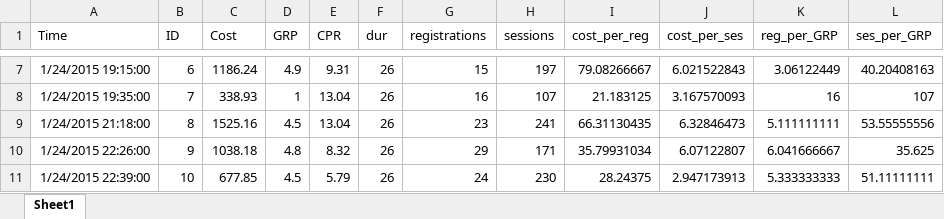
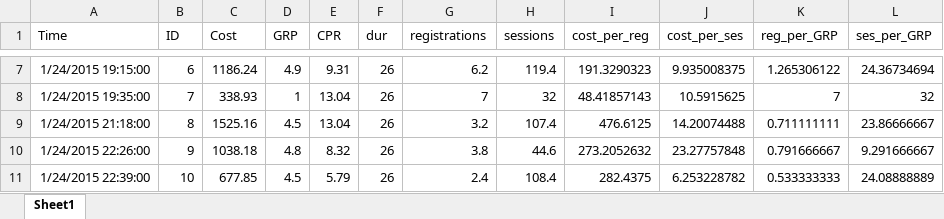
Before and after one commit to thomasantonakis/cdgr_traffic, an Excel workbook: Spot_Evaluation.xlsx, sheet Sheet1, drawn as a sheet; only a part is shown, gaps mark what is left out; values as stored, in another font and other column widths than the file's, no borders; the diff covers the shown part only; the diff names each change by its address in the sheet, - before the commit and + after, or states it on an @@ line.

```diff
--- a/Spot_Evaluation.xlsx (sheet Sheet1)
+++ b/Spot_Evaluation.xlsx (sheet Sheet1)
-G7 (registrations): 15
+G7 (registrations): 6.2
-H7 (sessions): 197
+H7 (sessions): 119.4
-I7 (cost_per_reg): 79.08266667
+I7 (cost_per_reg): 191.3290323
-J7 (cost_per_ses): 6.021522843
+J7 (cost_per_ses): 9.935008375
-K7 (reg_per_GRP): 3.06122449
+K7 (reg_per_GRP): 1.265306122
-L7 (ses_per_GRP): 40.20408163
+L7 (ses_per_GRP): 24.36734694
-G8 (registrations): 16
+G8 (registrations): 7
-H8 (sessions): 107
+H8 (sessions): 32
-I8 (cost_per_reg): 21.183125
+I8 (cost_per_reg): 48.41857143
-J8 (cost_per_ses): 3.167570093
+J8 (cost_per_ses): 10.5915625
-K8 (reg_per_GRP): 16
+K8 (reg_per_GRP): 7
-L8 (ses_per_GRP): 107
+L8 (ses_per_GRP): 32
-G9 (registrations): 23
+G9 (registrations): 3.2
-H9 (sessions): 241
+H9 (sessions): 107.4
-I9 (cost_per_reg): 66.31130435
+I9 (cost_per_reg): 476.6125
-J9 (cost_per_ses): 6.32846473
+J9 (cost_per_ses): 14.20074488
-K9 (reg_per_GRP): 5.111111111
+K9 (reg_per_GRP): 0.711111111
-L9 (ses_per_GRP): 53.55555556
+L9 (ses_per_GRP): 23.86666667
-G10 (registrations): 29
+G10 (registrations): 3.8
-H10 (sessions): 171
+H10 (sessions): 44.6
-I10 (cost_per_reg): 35.79931034
+I10 (cost_per_reg): 273.2052632
-J10 (cost_per_ses): 6.07122807
+J10 (cost_per_ses): 23.27757848
-K10 (reg_per_GRP): 6.041666667
+K10 (reg_per_GRP): 0.791666667
-L10 (ses_per_GRP): 35.625
+L10 (ses_per_GRP): 9.291666667
-G11 (registrations): 24
+G11 (registrations): 2.4
-H11 (sessions): 230
+H11 (sessions): 108.4
-I11 (cost_per_reg): 28.24375
+I11 (cost_per_reg): 282.4375
-J11 (cost_per_ses): 2.947173913
+J11 (cost_per_ses): 6.253228782
-K11 (reg_per_GRP): 5.333333333
+K11 (reg_per_GRP): 0.533333333
-L11 (ses_per_GRP): 51.11111111
+L11 (ses_per_GRP): 24.08888889
```
Also changed, not shown: 342 edited cells and cell formats elsewhere in this sheet, SpotAct_2.xlsx, 3 other files.
